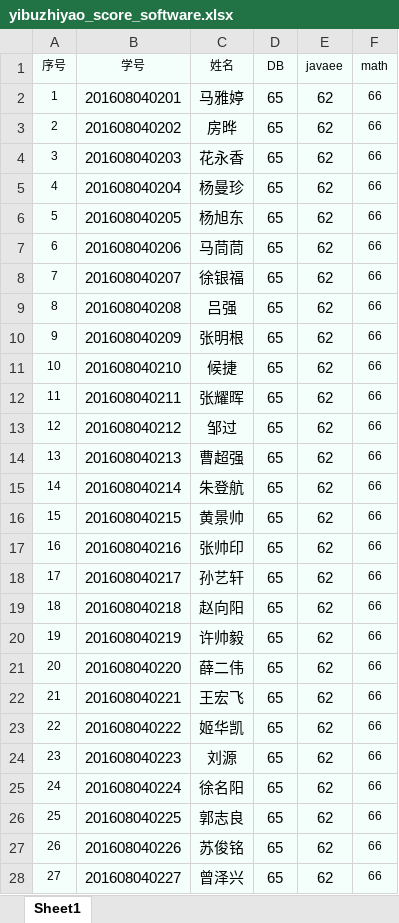
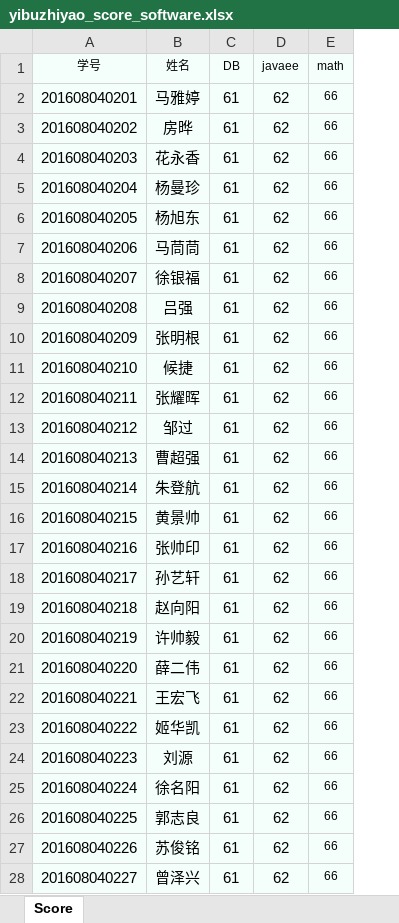
Before and after one commit to memetuanti/yibuzhiyao, an Excel workbook: yibuzhiyao-sercive/src/main/resources/yibuzhiyao_score_software.xlsx, sheet Score, drawn as a sheet; only a part is shown; values as stored, in another font and other column widths than the file's, no borders; removed rows and columns are numbered as before the commit, all else as after; the diff covers the shown part only; the diff names each change by its address in the sheet, - before the commit and + after, or states it on an @@ line.

```diff
--- a/yibuzhiyao-sercive/src/main/resources/yibuzhiyao_score_software.xlsx (sheet Score)
+++ b/yibuzhiyao-sercive/src/main/resources/yibuzhiyao_score_software.xlsx (sheet Score)
-sheet tab: Sheet1
+sheet tab: Score
-column A (序号), rows 2-28: 1 | 2 | 3 | 4 | 5 | 6 | 7 | 8 | 9 | 10 | 11 | 12 | 13 | 14 | 15 | 16 | 17 | 18 | 19 | 20 | 21 | 22 | 23 | 24 | 25 | 26 | 27
-C2:C28 (DB): 65
+C2:C28 (DB): 61
```
Also changed, not shown: 50 edited cells elsewhere in this sheet, yibuzhiyao-sercive/src/main/resources/student_software.xlsx, 24 other files.
